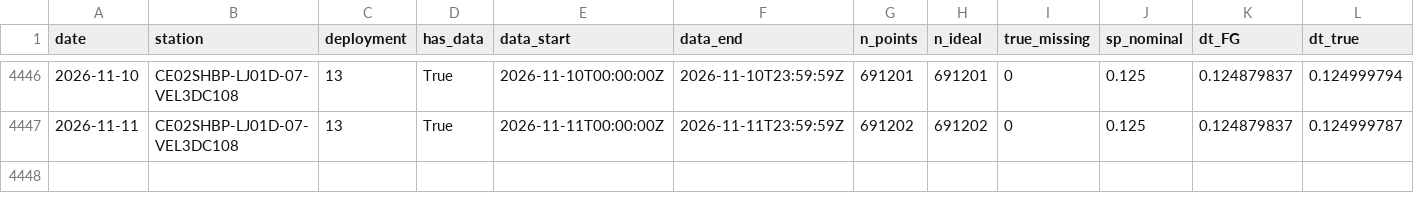
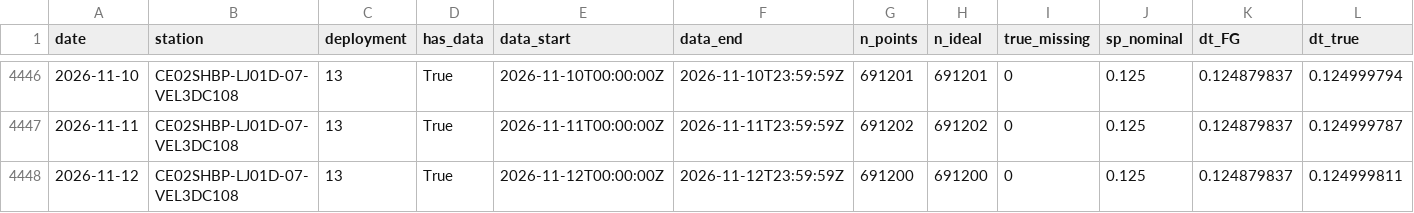
Before and after one commit to coszo-hub/sea-water-velocity, a CSV file: VEL3D-data-collection/output/temporal_anomaly/metrics/CE02SHBP_vel3d_cd_velocity_data_variability.csv, drawn as a sheet; only a part is shown, gaps mark what is left out; rows hold the shown columns only; the diff names each change by its address in the sheet, - before the commit and + after, or states it on an @@ line.

```diff
--- a/VEL3D-data-collection/output/temporal_anomaly/metrics/CE02SHBP_vel3d_cd_velocity_data_variability.csv
+++ b/VEL3D-data-collection/output/temporal_anomaly/metrics/CE02SHBP_vel3d_cd_velocity_data_variability.csv
+row 4448: 2026-11-12 | CE02SHBP-LJ01D-07-VEL3DC108 | 13 | True | 2026-11-12T00:00:00Z | 2026-11-12T23:59:59Z | 691200 | 691200 | 0 | 0.125 | 0.124879837 | 0.124999811
```
Also changed, not shown: VEL3D-data-collection/output/temporal_anomaly/metrics/CE02SHBP_vel3d_cd_system_data_variability.csv, VEL3D-data-collection/output/temporal_anomaly/metrics/CE04OSBP_vel3d_cd_system_data_variability.csv, 14 other files.
